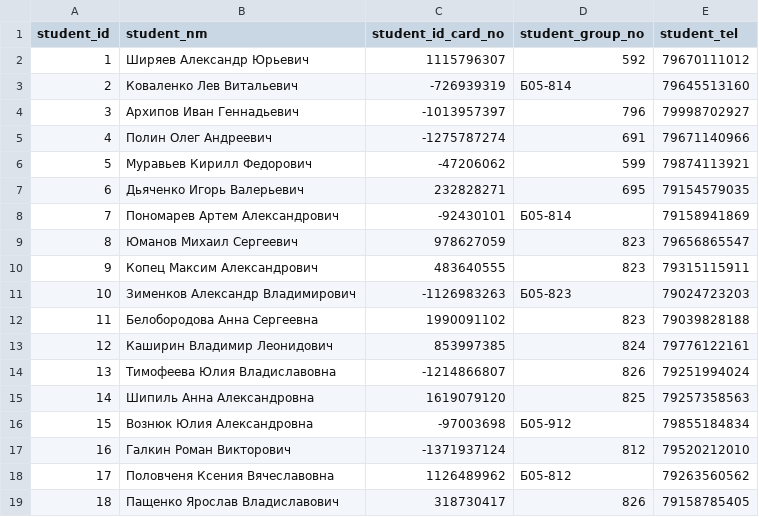
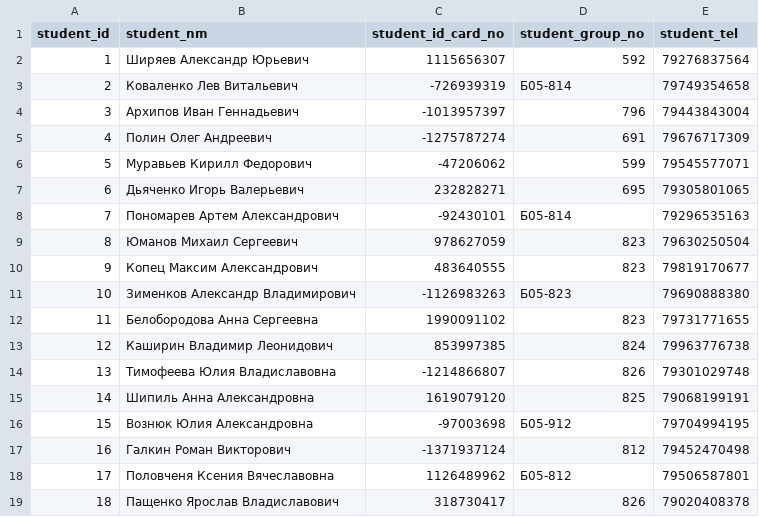
Before and after one commit to klevvit/db_course_project, a CSV file: 4_Data_tables/student-STUDENT.csv, drawn as a sheet.

Commit message:
Update student-STUDENT.csv

```diff
--- a/4_Data_tables/student-STUDENT.csv
+++ b/4_Data_tables/student-STUDENT.csv
@@ -1,19 +1,19 @@
 student_id ;student_nm ;student_id_card_no ;student_group_no ;student_tel
-1;Ширяев Александр Юрьевич ;1115796307;592;79670111012
-2;Коваленко Лев Витальевич ;-726939319;Б05-814;79645513160
-3;Архипов Иван Геннадьевич ;-1013957397;796;79998702927
-4;Полин Олег Андреевич ;-1275787274;691;79671140966
-5;Муравьев Кирилл Федорович ;-47206062;599;79874113921
-6;Дьяченко Игорь Валерьевич ;232828271;695;79154579035
-7;Пономарев Артем Александрович ;-92430101;Б05-814;79158941869
-8;Юманов Михаил Сергеевич ;978627059;823;79656865547
-9;Копец Максим Александрович ;483640555;823;79315115911
-10;Зименков Александр Владимирович ;-1126983263;Б05-823;79024723203
-11;Белобородова Анна Сергеевна ;1990091102;823;79039828188
-12;Каширин Владимир Леонидович ;853997385;824;79776122161
-13;Тимофеева Юлия Владиславовна ;-1214866807;826;79251994024
-14;Шипиль Анна Александровна ;1619079120;825;79257358563
-15;Вознюк Юлия Александровна ;-97003698;Б05-912;79855184834
-16;Галкин Роман Викторович;-1371937124;812;79520212010
-17;Половченя Ксения Вячеславовна ;1126489962;Б05-812;79263560562
-18;Пащенко Ярослав Владиславович ;318730417;826;79158785405
+1;Ширяев Александр Юрьевич ;1115656307;592;79276837564
+2;Коваленко Лев Витальевич ;-726939319;Б05-814;79749354658
+3;Архипов Иван Геннадьевич ;-1013957397;796;79443843004
+4;Полин Олег Андреевич ;-1275787274;691;79676717309
+5;Муравьев Кирилл Федорович ;-47206062;599;79545577071
+6;Дьяченко Игорь Валерьевич ;232828271;695;79305801065
+7;Пономарев Артем Александрович ;-92430101;Б05-814;79296535163
+8;Юманов Михаил Сергеевич ;978627059;823;79630250504
+9;Копец Максим Александрович ;483640555;823;79819170677
+10;Зименков Александр Владимирович ;-1126983263;Б05-823;79690888380
+11;Белобородова Анна Сергеевна ;1990091102;823;79731771655
+12;Каширин Владимир Леонидович ;853997385;824;79963776738
+13;Тимофеева Юлия Владиславовна ;-1214866807;826;79301029748
+14;Шипиль Анна Александровна ;1619079120;825;79068199191
+15;Вознюк Юлия Александровна ;-97003698;Б05-912;79704994195
+16;Галкин Роман Викторович;-1371937124;812;79452470498
+17;Половченя Ксения Вячеславовна ;1126489962;Б05-812;79506587801
+18;Пащенко Ярослав Владиславович ;318730417;826;79020408378
```
